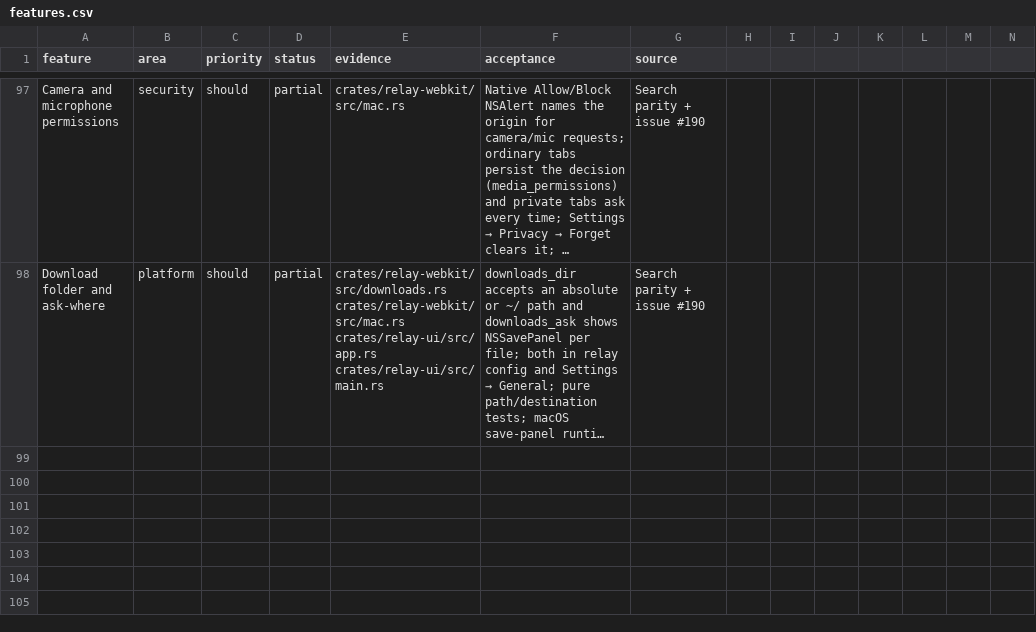
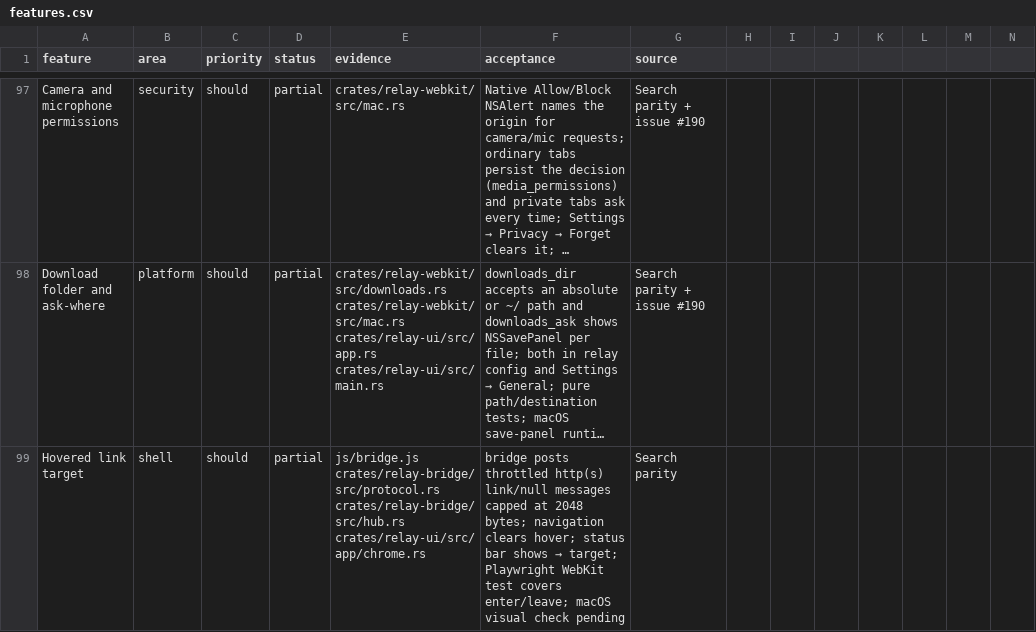
Before and after one commit to TomSzenessy/RelayBrowser, a CSV file: docs/product/features.csv, drawn as a sheet; only a part is shown, gaps mark what is left out; long unchanged cells end in …; rows hold the shown columns only; the diff names each change by its address in the sheet, - before the commit and + after, or states it on an @@ line.

Commit message:
feat(ui): show the hovered link target in the status bar (#190)
The bridge posts a throttled http(s) link/null message, capped at 2 KB; the hub
clears it on navigation and the status bar shows → target. A hostile page can
only change status text. Playwright WebKit covers enter and leave.

```diff
--- a/docs/product/features.csv
+++ b/docs/product/features.csv
+row 99: Hovered link target | shell | should | partial | js/bridge.js crates/relay-bridge/src/protocol.rs crates/relay-bridge/src/hub.rs crates/relay-ui/src/app/chrome.rs | bridge posts throttled http(s) link/null messages capped at 2048 bytes; navigation clears hover; status bar shows → target; Playwright WebKit test covers enter/leave; macOS visual check pending | Search parity
```
Also changed, not shown: 10 other files.
